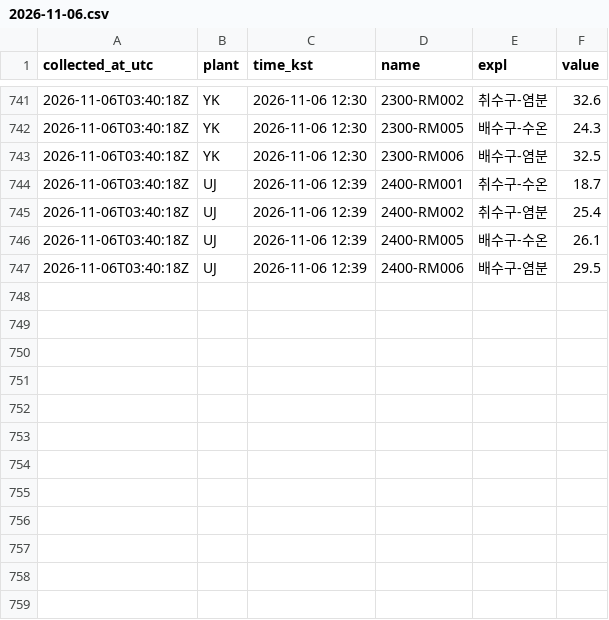
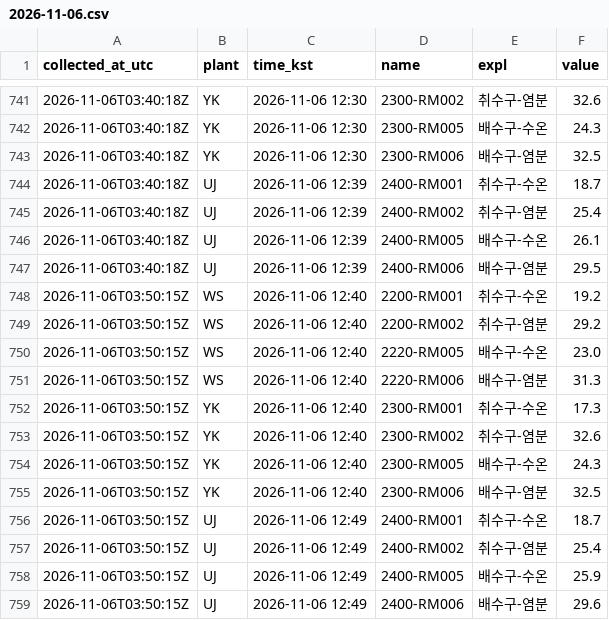
Before and after one commit to ZDragon0527/NPP_Discharge_Temp, a CSV file: data/2026-11-06.csv, drawn as a sheet; only a part is shown, gaps mark what is left out; the diff names each change by its address in the sheet, - before the commit and + after, or states it on an @@ line.

```diff
--- a/data/2026-11-06.csv
+++ b/data/2026-11-06.csv
+row 748: 2026-11-06T03:50:15Z | WS | 2026-11-06 12:40 | 2200-RM001 | 취수구-수온 | 19.2
+row 749: 2026-11-06T03:50:15Z | WS | 2026-11-06 12:40 | 2200-RM002 | 취수구-염분 | 29.2
+row 750: 2026-11-06T03:50:15Z | WS | 2026-11-06 12:40 | 2220-RM005 | 배수구-수온 | 23.0
+row 751: 2026-11-06T03:50:15Z | WS | 2026-11-06 12:40 | 2220-RM006 | 배수구-염분 | 31.3
+row 752: 2026-11-06T03:50:15Z | YK | 2026-11-06 12:40 | 2300-RM001 | 취수구-수온 | 17.3
+row 753: 2026-11-06T03:50:15Z | YK | 2026-11-06 12:40 | 2300-RM002 | 취수구-염분 | 32.6
+row 754: 2026-11-06T03:50:15Z | YK | 2026-11-06 12:40 | 2300-RM005 | 배수구-수온 | 24.3
+row 755: 2026-11-06T03:50:15Z | YK | 2026-11-06 12:40 | 2300-RM006 | 배수구-염분 | 32.5
+row 756: 2026-11-06T03:50:15Z | UJ | 2026-11-06 12:49 | 2400-RM001 | 취수구-수온 | 18.7
+row 757: 2026-11-06T03:50:15Z | UJ | 2026-11-06 12:49 | 2400-RM002 | 취수구-염분 | 25.4
+row 758: 2026-11-06T03:50:15Z | UJ | 2026-11-06 12:49 | 2400-RM005 | 배수구-수온 | 25.9
+row 759: 2026-11-06T03:50:15Z | UJ | 2026-11-06 12:49 | 2400-RM006 | 배수구-염분 | 29.6
```
Also changed, not shown: 1 other file.
